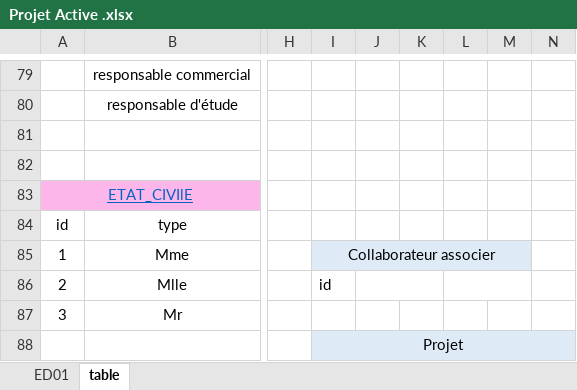
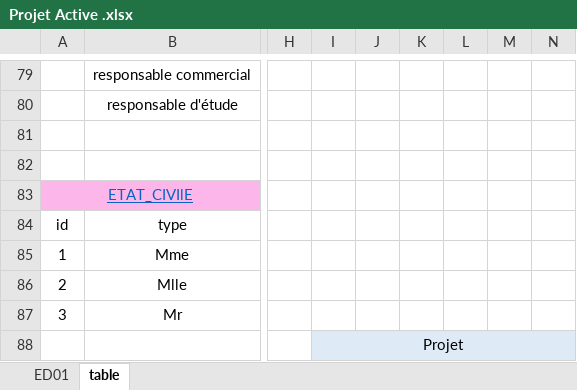
Before and after one commit to MGNetworking/ECF-2-base-de-donnees, an Excel workbook: Projet Active .xlsx, sheet table, drawn as a sheet; only a part is shown, gaps mark what is left out; values as stored, in another font and other column widths than the file's, no borders; removed rows and columns are numbered as before the commit, all else as after; the diff covers the shown part only; the diff names each change by its address in the sheet, - before the commit and + after, or states it on an @@ line.

```diff
--- a/Projet Active .xlsx (sheet table)
+++ b/Projet Active .xlsx (sheet table)
-I85: Collaborateur associer
+I85: (empty)
-I85:M85 fill: #DEEBF7
+I85:M85 fill: none
-I85:M85 merged
-I86: id
+I86: (empty)
-J86:K86 merged
-L86:M86 merged
```
Also changed, not shown: 16 edited cells, cell formats and merged cells elsewhere in this sheet, sheet ED01, 4 other files.
